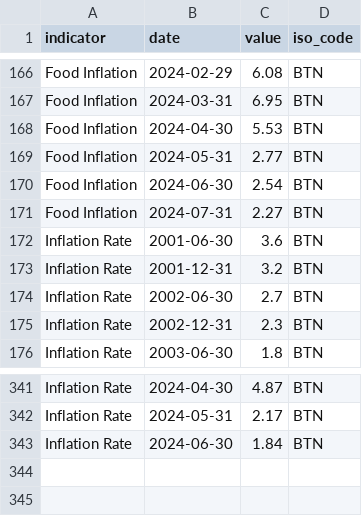
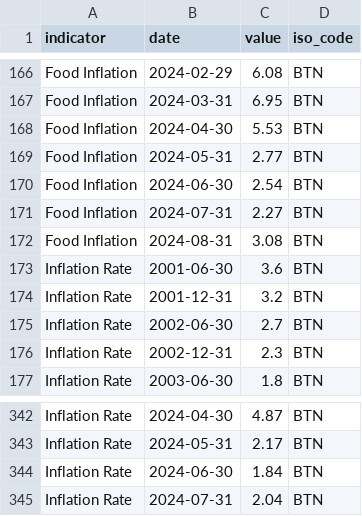
Before and after one commit to ONEcampaign/interest_rates, a CSV file: raw_data/wfp_raw/BTN_inflation.csv, drawn as a sheet; only a part is shown, gaps mark what is left out; the diff names each change by its address in the sheet, - before the commit and + after, or states it on an @@ line.

```diff
--- a/raw_data/wfp_raw/BTN_inflation.csv
+++ b/raw_data/wfp_raw/BTN_inflation.csv
+row 172: Food Inflation | 2024-08-31 | 3.08 | BTN
+row 345: Inflation Rate | 2024-07-31 | 2.04 | BTN
```
Also changed, not shown: raw_data/wfp_raw/CHL_inflation.csv, raw_data/wfp_raw/ECU_inflation.csv, 37 other files.
